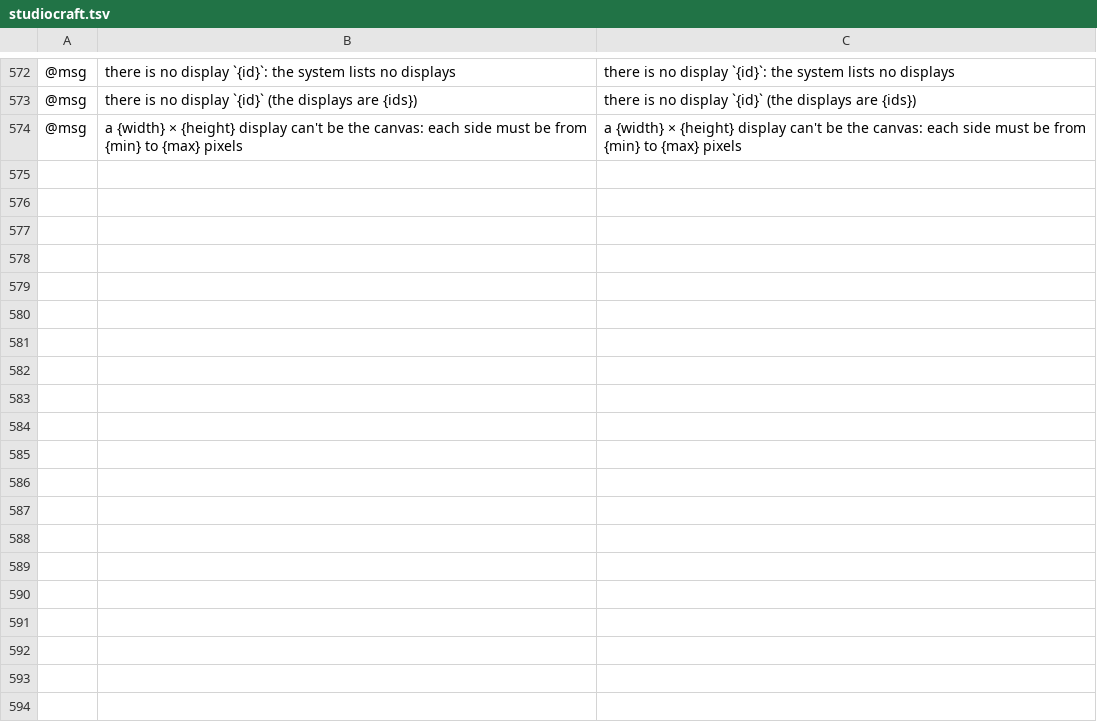
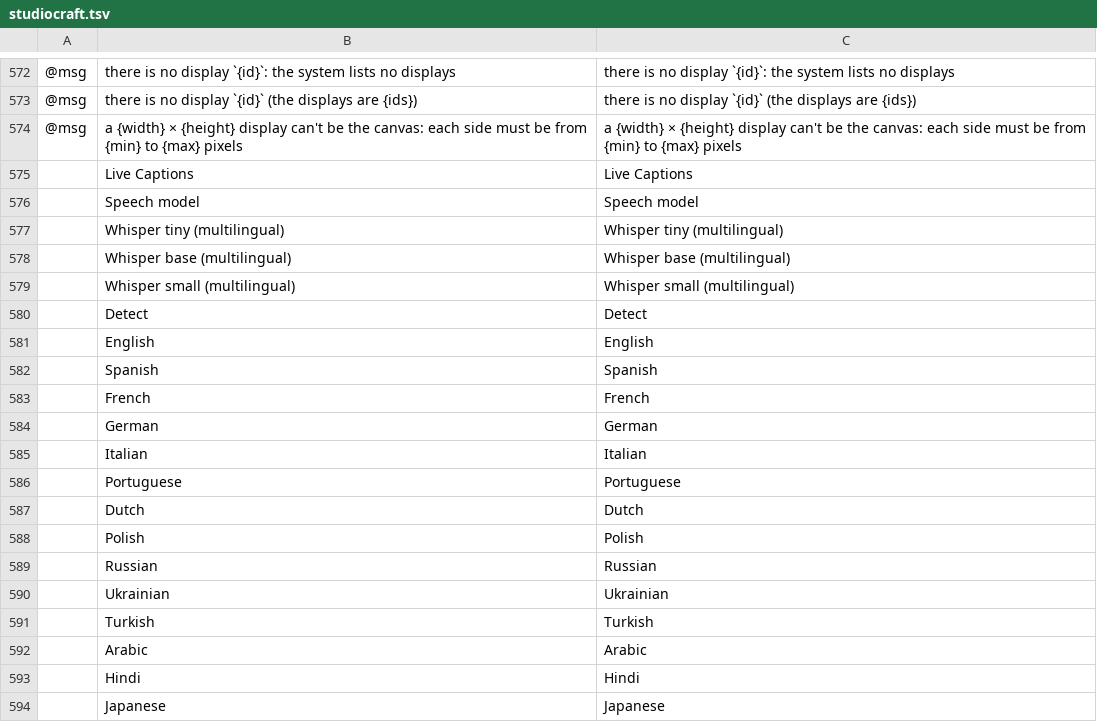
Before and after one commit to blamejs/StudioCraft, a TSV file: crates/ui-egui/i18n/locales/en/studiocraft.tsv, drawn as a sheet; only a part is shown, gaps mark what is left out; the diff covers the shown part only; the diff names each change by its address in the sheet, - before the commit and + after, or states it on an @@ line.

Commit message:
Captions: live speech-to-text captions of the program audio
A Live Captions source draws the words spoken in the program audio, recognized on the computer by a
Whisper speech model the user picks. captions.start, captions.stop and captions.toggle run the
recognizer, captions.status reports it, and captions.download and captions.download_cancel fetch a
model. Tools > Live Captions starts and stops captions, and Tools > Download Speech Model fetches the
chosen model. A recording made while captions ran gets .srt, .vtt and .txt files beside it.

- craft-speech is a new standalone crate: the model catalog and store, Whisper inference on the CPU
  with candle, voice detection, resampling to 16 kHz and a live captioner that turns audio into
  partial and finished phrases.
- Models are downloaded only on request. Each file is pinned to a revision with its size and
  SHA-256, streamed into a part file capped at that size, and renamed into place only when the hash
  matches. No model is committed, and the tests use no network.
- Model files are size-checked before they are read, and the model's config and tokenizer are
  checked before its weights load.
- The MCP server holds the models folder, the model's folder and its files to the write roots for a
  download and to the read roots for a start, and its status reports whether a model is downloaded
  only for models inside the read roots.

```diff
--- a/crates/ui-egui/i18n/locales/en/studiocraft.tsv
+++ b/crates/ui-egui/i18n/locales/en/studiocraft.tsv
+row 575:  | Live Captions | Live Captions
+row 576:  | Speech model | Speech model
+row 577:  | Whisper tiny (multilingual) | Whisper tiny (multilingual)
+row 578:  | Whisper base (multilingual) | Whisper base (multilingual)
+row 579:  | Whisper small (multilingual) | Whisper small (multilingual)
+row 580:  | Detect | Detect
+row 581:  | English | English
+row 582:  | Spanish | Spanish
+row 583:  | French | French
+row 584:  | German | German
+row 585:  | Italian | Italian
+row 586:  | Portuguese | Portuguese
+row 587:  | Dutch | Dutch
+row 588:  | Polish | Polish
+row 589:  | Russian | Russian
+row 590:  | Ukrainian | Ukrainian
+row 591:  | Turkish | Turkish
+row 592:  | Arabic | Arabic
+row 593:  | Hindi | Hindi
+row 594:  | Japanese | Japanese
```
Also changed, not shown: 19 added rows elsewhere in this file, 36 other files.
